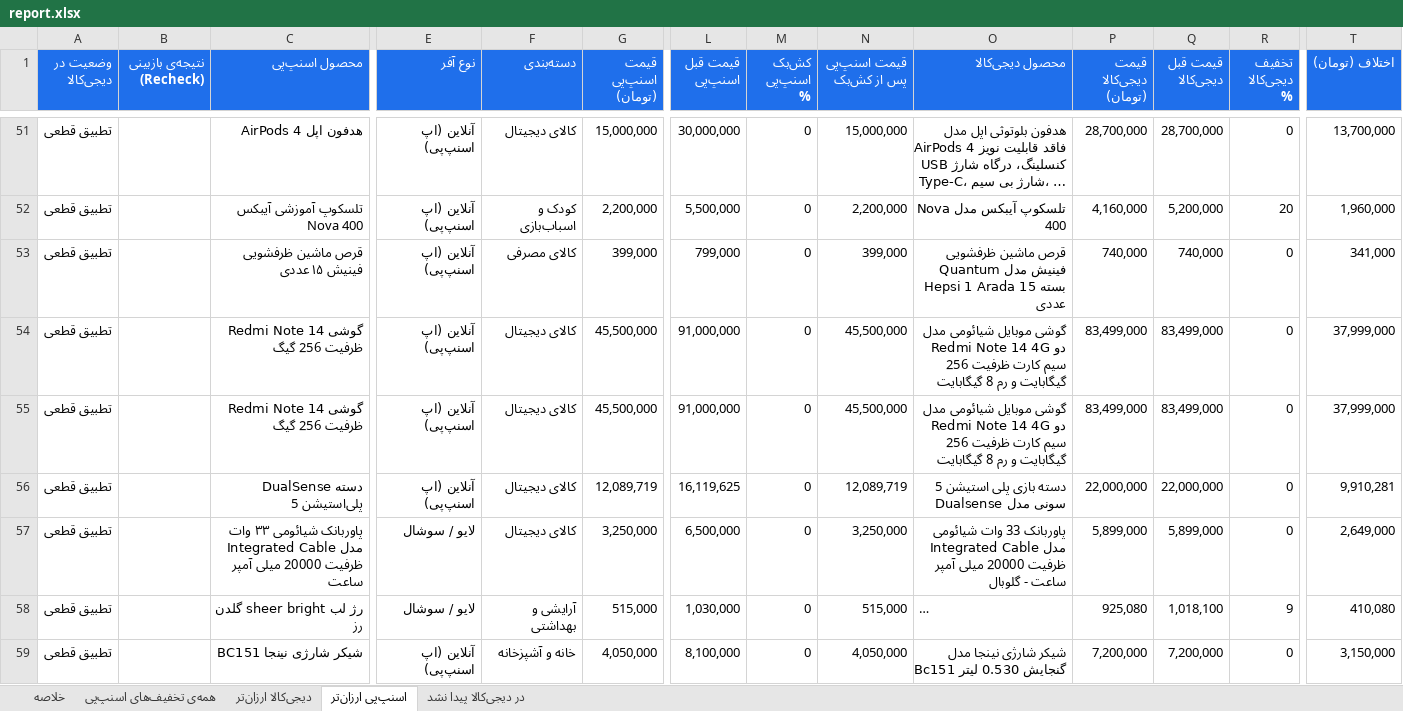
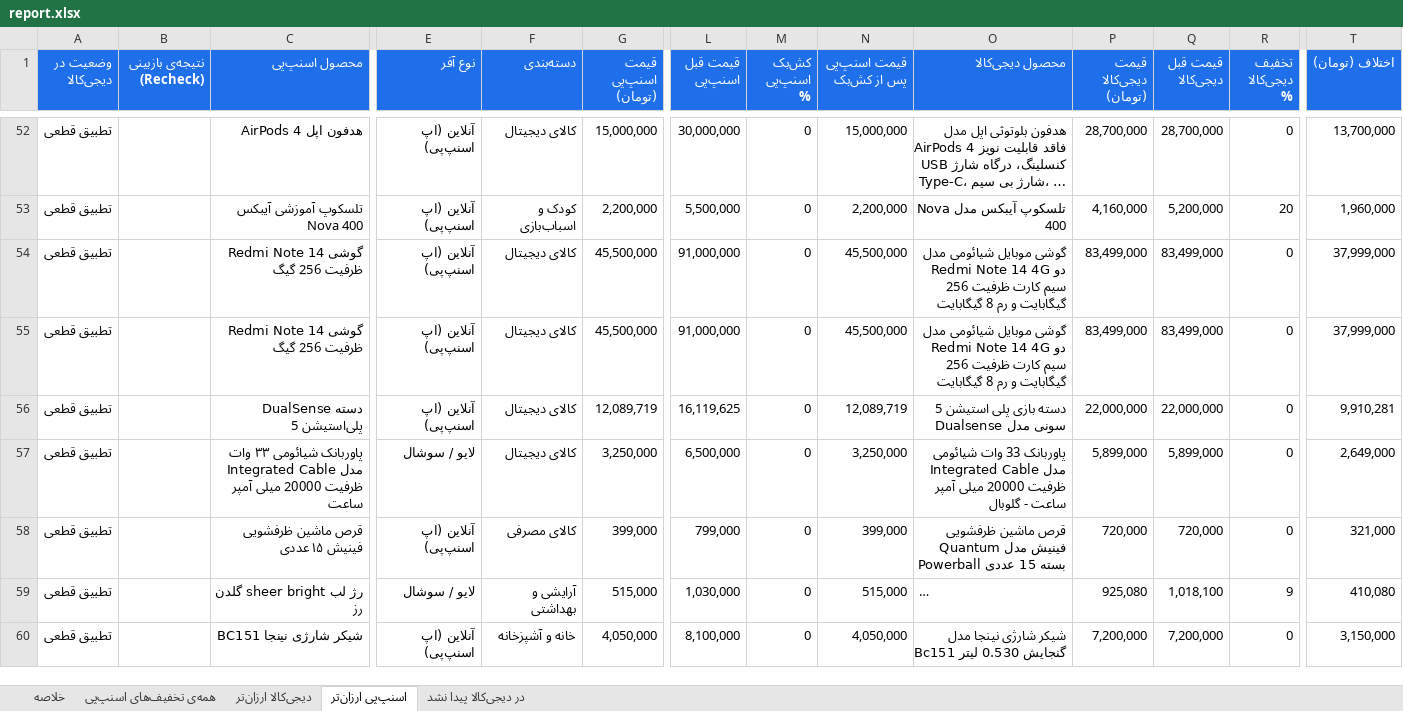
Before and after one commit to Ehsan-Moeininejad/snapppay-vs-digikala, an Excel workbook: data/report.xlsx, sheet اسنپ‌پی ارزان‌تر, drawn as a sheet; only a part is shown, gaps mark what is left out; long unchanged cells end in …; values as stored, in another font and other column widths than the file's, no borders; removed rows and columns are numbered as before the commit, all else as after; rows hold the shown columns only; the diff covers the shown part only; the diff names each change by its address in the sheet, - before the commit and + after, or states it on an @@ line.

```diff
--- a/data/report.xlsx (sheet اسنپ‌پی ارزان‌تر)
+++ b/data/report.xlsx (sheet اسنپ‌پی ارزان‌تر)
-row 53: تطبیق قطعی |  | قرص ماشین ظرفشویی فینیش ۱۵ عددی | آنلاین (اپ اسنپ‌پی) | کالای مصرفی | 399,000 | 799,000 | 0 | 399,000 | قرص ماشین ظرفشویی فینیش مدل Quantum Hepsi 1 Arada بسته 15 عددی | 740,000 | 740,000 | 0 | 341,000
+row 58: تطبیق قطعی |  | قرص ماشین ظرفشویی فینیش ۱۵ عددی | آنلاین (اپ اسنپ‌پی) | کالای مصرفی | 399,000 | 799,000 | 0 | 399,000 | قرص ماشین ظرفشویی فینیش مدل Quantum Powerball بسته 15 عددی | 720,000 | 720,000 | 0 | 321,000
```
Also changed, not shown: 3 added rows, 4 removed rows and 60 edited cells elsewhere in this sheet, sheet همه‌ی تخفیف‌های اسنپ‌پی, sheet در دیجی‌کالا پیدا نشد, sheet دیجی‌کالا ارزان‌تر, sheet خلاصه, 5 other files.
